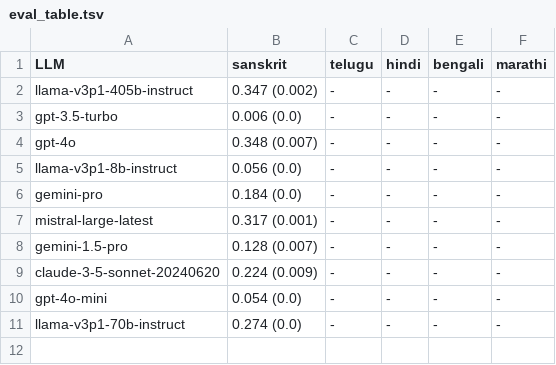
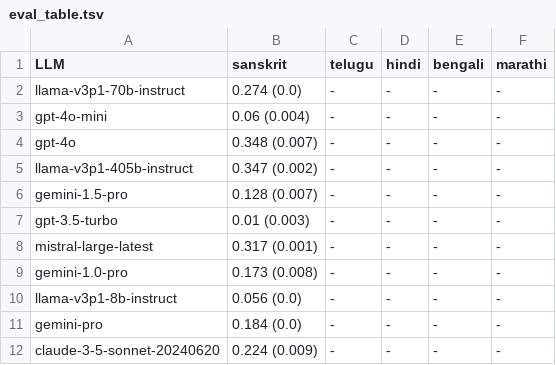
Before and after one commit to mahesh-ak/SktQA, a TSV file: results/zero_shot/eval_table.tsv, drawn as a sheet.

```diff
--- a/results/zero_shot/eval_table.tsv
+++ b/results/zero_shot/eval_table.tsv
@@ -1,11 +1,12 @@
 LLM	sanskrit	telugu	hindi	bengali	marathi
+llama-v3p1-70b-instruct	0.274 (0.0)	-	-	-	-	
+gpt-4o-mini	0.06 (0.004)	-	-	-	-	
+gpt-4o	0.348 (0.007)	-	-	-	-	
 llama-v3p1-405b-instruct	0.347 (0.002)	-	-	-	-	
-gpt-3.5-turbo	0.006 (0.0)	-	-	-	-	
-gpt-4o	0.348 (0.007)	-	-	-	-	
+gemini-1.5-pro	0.128 (0.007)	-	-	-	-	
+gpt-3.5-turbo	0.01 (0.003)	-	-	-	-	
+mistral-large-latest	0.317 (0.001)	-	-	-	-	
+gemini-1.0-pro	0.173 (0.008)	-	-	-	-	
 llama-v3p1-8b-instruct	0.056 (0.0)	-	-	-	-	
 gemini-pro	0.184 (0.0)	-	-	-	-	
-mistral-large-latest	0.317 (0.001)	-	-	-	-	
-gemini-1.5-pro	0.128 (0.007)	-	-	-	-	
 claude-3-5-sonnet-20240620	0.224 (0.009)	-	-	-	-	
-gpt-4o-mini	0.054 (0.0)	-	-	-	-	
-llama-v3p1-70b-instruct	0.274 (0.0)	-	-	-	-	
```
Also changed, not shown: results/rag/eval_table_k4.tsv, 5 other files.
